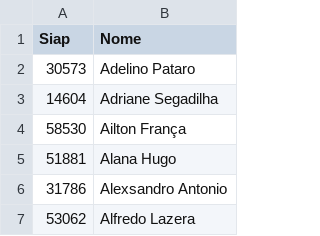
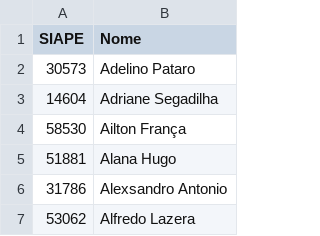
Before and after one commit to matheusdutra0207/Trabalho-3-ling-prog-Estrutura-de-dados, a CSV file: dados/dados_para_a_busca_binária.csv, drawn as a sheet; only a part is shown.

Commit message:
fix: siap para SIAPE

```diff
--- a/dados/dados_para_a_busca_binária.csv
+++ b/dados/dados_para_a_busca_binária.csv
@@ -1,2 +1,2 @@
-Siap,Nome
+SIAPE,Nome
 30573,Adelino Pataro
```
